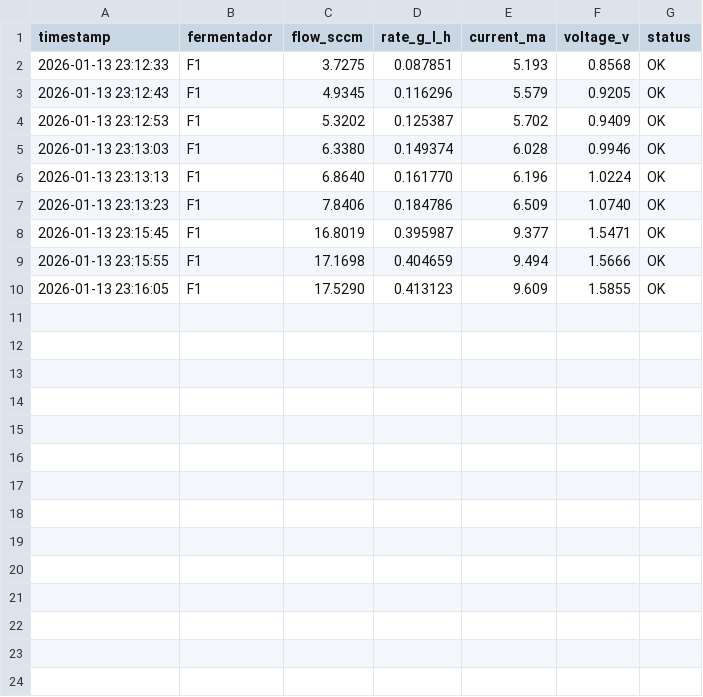
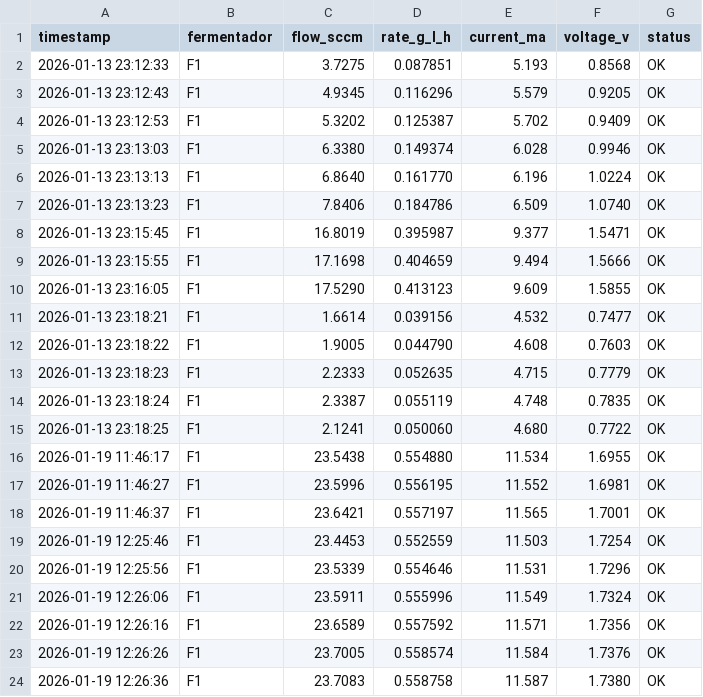
Before and after one commit to crodv/CyT_flowmetter, a CSV file: F1_co2.csv, drawn as a sheet; the diff names each change by its address in the sheet, - before the commit and + after, or states it on an @@ line.

```diff
--- a/F1_co2.csv
+++ b/F1_co2.csv
+row 11: 2026-01-13 23:18:21 | F1 | 1.6614 | 0.039156 | 4.532 | 0.7477 | OK
+row 12: 2026-01-13 23:18:22 | F1 | 1.9005 | 0.044790 | 4.608 | 0.7603 | OK
+row 13: 2026-01-13 23:18:23 | F1 | 2.2333 | 0.052635 | 4.715 | 0.7779 | OK
+row 14: 2026-01-13 23:18:24 | F1 | 2.3387 | 0.055119 | 4.748 | 0.7835 | OK
+row 15: 2026-01-13 23:18:25 | F1 | 2.1241 | 0.050060 | 4.680 | 0.7722 | OK
+row 16: 2026-01-19 11:46:17 | F1 | 23.5438 | 0.554880 | 11.534 | 1.6955 | OK
+row 17: 2026-01-19 11:46:27 | F1 | 23.5996 | 0.556195 | 11.552 | 1.6981 | OK
+row 18: 2026-01-19 11:46:37 | F1 | 23.6421 | 0.557197 | 11.565 | 1.7001 | OK
+row 19: 2026-01-19 12:25:46 | F1 | 23.4453 | 0.552559 | 11.503 | 1.7254 | OK
+row 20: 2026-01-19 12:25:56 | F1 | 23.5339 | 0.554646 | 11.531 | 1.7296 | OK
+row 21: 2026-01-19 12:26:06 | F1 | 23.5911 | 0.555996 | 11.549 | 1.7324 | OK
+row 22: 2026-01-19 12:26:16 | F1 | 23.6589 | 0.557592 | 11.571 | 1.7356 | OK
+row 23: 2026-01-19 12:26:26 | F1 | 23.7005 | 0.558574 | 11.584 | 1.7376 | OK
+row 24: 2026-01-19 12:26:36 | F1 | 23.7083 | 0.558758 | 11.587 | 1.7380 | OK
```
Also changed, not shown: Proceso/F1_co2.csv, 4 other files.
